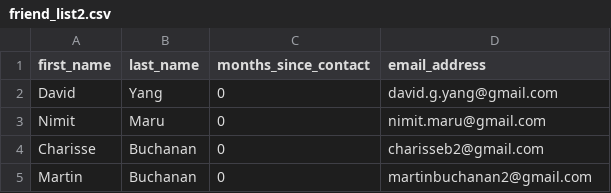
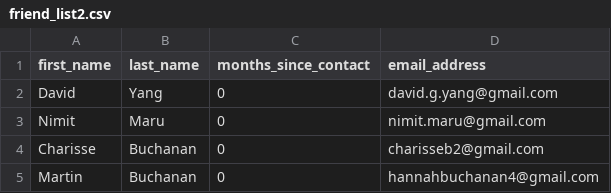
Before and after one commit to hjbuchanan/hjbuchanan.github.io, a CSV file: octomailer/friend_list2.csv, drawn as a sheet.

Commit message:
first week in review

```diff
--- a/octomailer/friend_list2.csv
+++ b/octomailer/friend_list2.csv
@@ -4,2 +4,2 @@ Nimit,Maru,0,nimit.maru@gmail.com
 Charisse,Buchanan,0,charisseb2@gmail.com
-Martin,Buchanan,0,martinbuchanan2@gmail.com
+Martin,Buchanan,0,hannahbuchanan4@gmail.com
```
Also changed, not shown: 2 other files.
